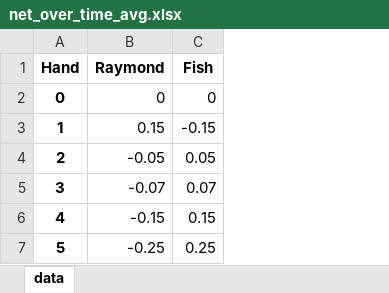
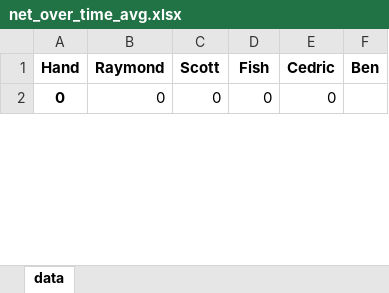
Before and after one commit to ibnerd007/Poker-Stats, an Excel workbook: Outputs/net_over_time_avg.xlsx, sheet data, drawn as a sheet; only a part is shown; values as stored, in another font and other column widths than the file's, no borders; charts and pictures not drawn; removed rows and columns are numbered as before the commit, all else as after; the diff covers the shown part only; the diff names each change by its address in the sheet, - before the commit and + after, or states it on an @@ line.

```diff
--- a/Outputs/net_over_time_avg.xlsx (sheet data)
+++ b/Outputs/net_over_time_avg.xlsx (sheet data)
+column C (Scott), row 2: 0
+column E (Cedric), row 2: 0
+column F (Ben), empty
-row 3: 1 | 0.15 | -0.15
-row 4: 2 | -0.05 | 0.05
-row 5: 3 | -0.07 | 0.07
-row 6: 4 | -0.15 | 0.15
-row 7: 5 | -0.25 | 0.25
```
Also changed, not shown: other rows of this sheet, charts or pictures, Outputs/bankrolls.xlsx, Outputs/net_over_time_raw.xlsx, 10 other files.
